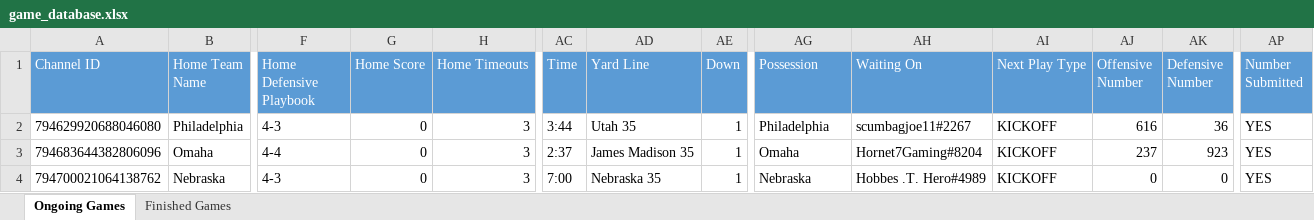
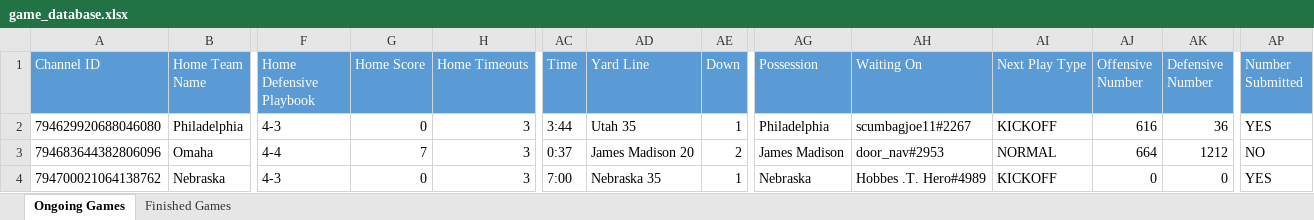
Before and after one commit to akick31/FCFB-Ref-Bot, an Excel workbook: game_database.xlsx, sheet Ongoing Games, drawn as a sheet; only a part is shown, gaps mark what is left out; values as stored, in another font and other column widths than the file's, no borders; the diff names each change by its address in the sheet, - before the commit and + after, or states it on an @@ line.

Commit message:
Fix kickoff after PAT

```diff
--- a/game_database.xlsx (sheet Ongoing Games)
+++ b/game_database.xlsx (sheet Ongoing Games)
-G3 (Home Score): 0
+G3 (Home Score): 7
-AC3 (Time): 2:37
+AC3 (Time): 0:37
-AD3 (Yard Line): James Madison 35
+AD3 (Yard Line): James Madison 20
-AE3 (Down): 1
+AE3 (Down): 2
-AG3 (Possession): Omaha
+AG3 (Possession): James Madison
-AH3 (Waiting On): Hornet7Gaming#8204
+AH3 (Waiting On): door_nav#2953
-AI3 (Next Play Type): KICKOFF
+AI3 (Next Play Type): NORMAL
-AJ3 (Offensive Number): 237
+AJ3 (Offensive Number): 664
-AK3 (Defensive Number): 923
+AK3 (Defensive Number): 1212
-AP3 (Number Submitted): YES
+AP3 (Number Submitted): NO
```
Also changed, not shown: user_database.xlsx, 2 other files.
